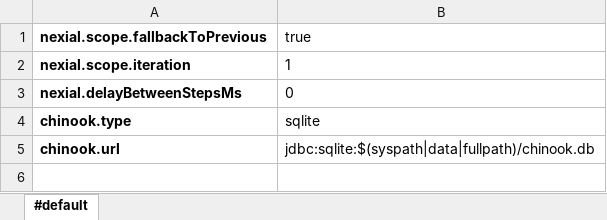
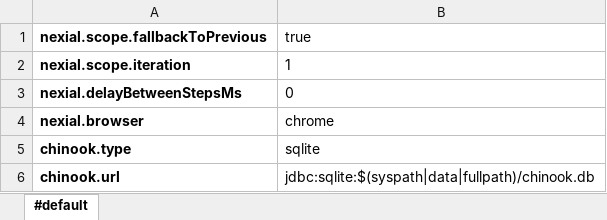
Before and after one commit to nexiality/tutorials, an Excel workbook: examples/localdb/artifact/data/localdb.data.xlsx, sheet #default, drawn as a sheet; values as stored, in another font and other column widths than the file's, no borders; conditional formats not drawn; the diff names each change by its address in the sheet, - before the commit and + after, or states it on an @@ line.

```diff
--- a/examples/localdb/artifact/data/localdb.data.xlsx (sheet #default)
+++ b/examples/localdb/artifact/data/localdb.data.xlsx (sheet #default)
+row 4: nexial.browser | chrome
```
Also changed, not shown: examples/localdb/artifact/script/localdb.xlsx, 8 other files.
